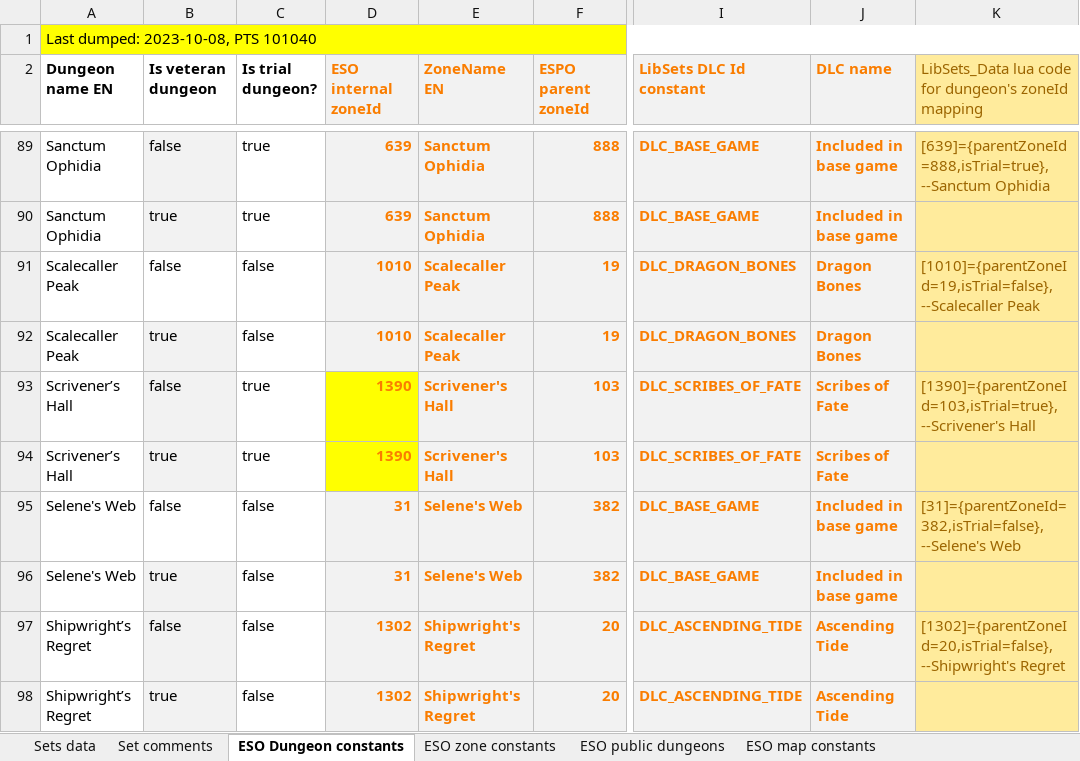
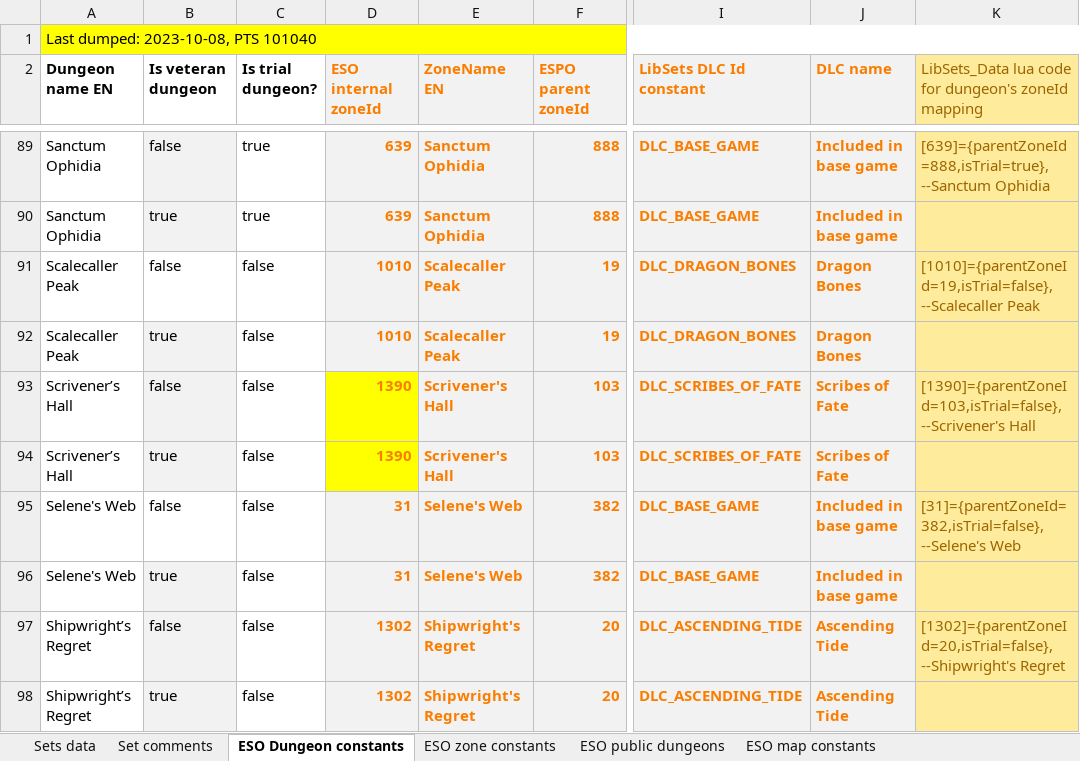
Before and after one commit to Baertram/LibSets, an Excel workbook: LibSets/Data/LibSets_SetData.xlsx, sheet ESO Dungeon constants, drawn as a sheet; only a part is shown, gaps mark what is left out; values as stored, in another font and other column widths than the file's, no borders; the diff names each change by its address in the sheet, - before the commit and + after, or states it on an @@ line.

```diff
--- a/LibSets/Data/LibSets_SetData.xlsx (sheet ESO Dungeon constants)
+++ b/LibSets/Data/LibSets_SetData.xlsx (sheet ESO Dungeon constants)
-C93:C94 (Is trial dungeon?): true
+C93:C94 (Is trial dungeon?): false
-K93: [1390]={parentZoneId=103,isTrial=true}, --Scrivener's Hall
+K93: [1390]={parentZoneId=103,isTrial=false}, --Scrivener's Hall
```
Also changed, not shown: 5 other files.
